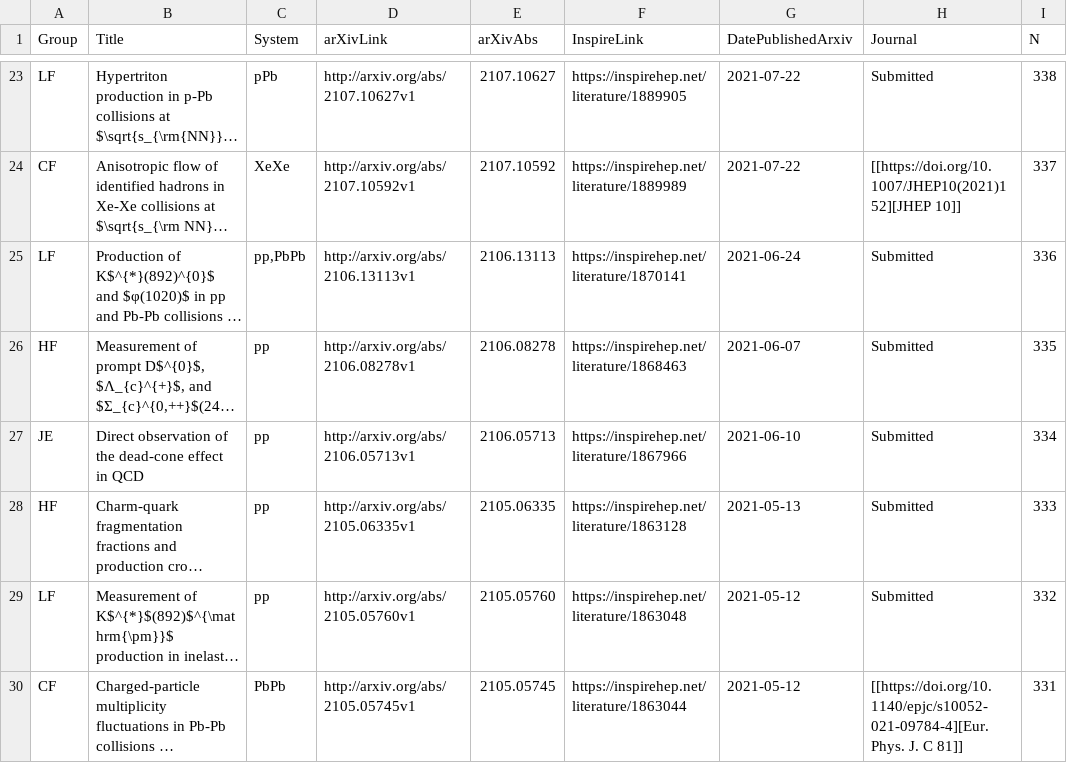
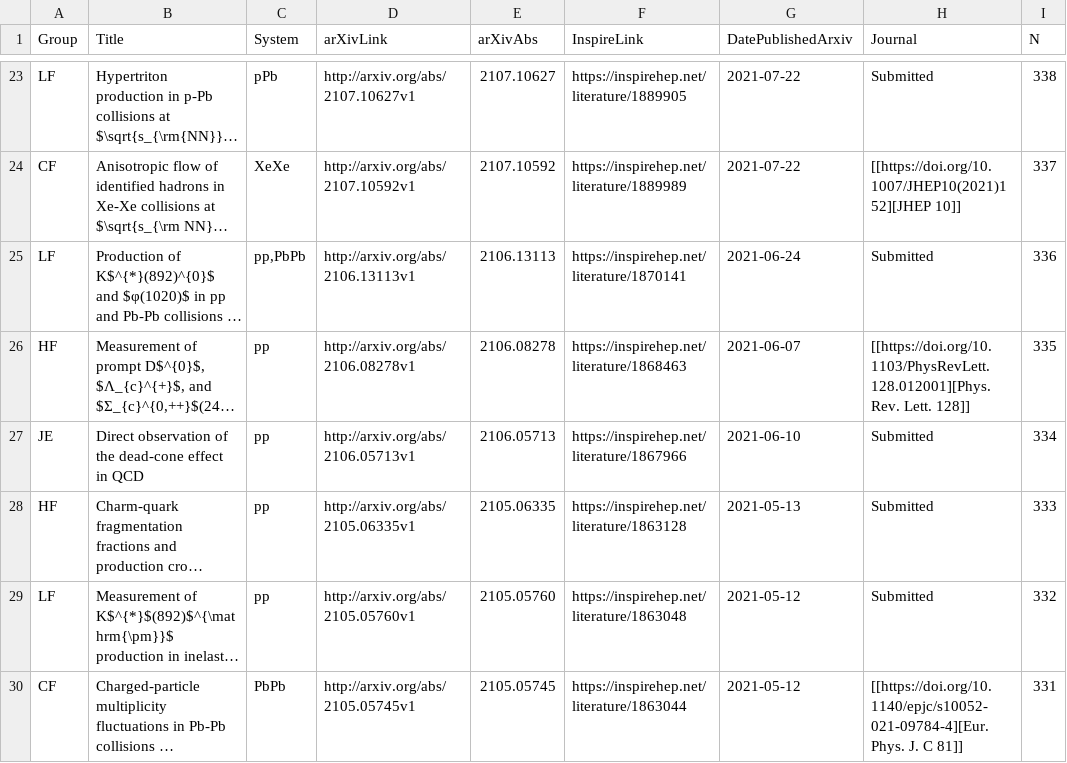
Before and after one commit to matplo/alice_papers, a CSV file: twiki/alice_papers_table.csv, drawn as a sheet; only a part is shown, gaps mark what is left out; long unchanged cells end in …; the diff names each change by its address in the sheet, - before the commit and + after, or states it on an @@ line.

```diff
--- a/twiki/alice_papers_table.csv
+++ b/twiki/alice_papers_table.csv
-H26 (Journal): Submitted
+H26 (Journal): [[https://doi.org/10.1103/PhysRevLett.128.012001][Phys. Rev. Lett. 128]]
```
Also changed, not shown: 6 other files.
